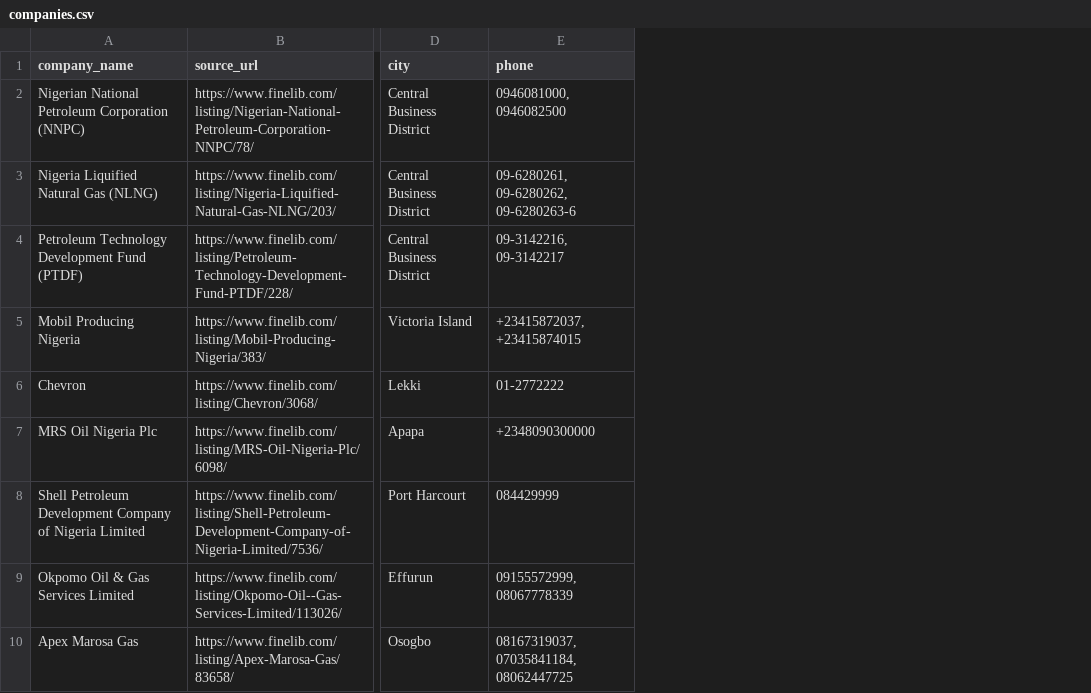
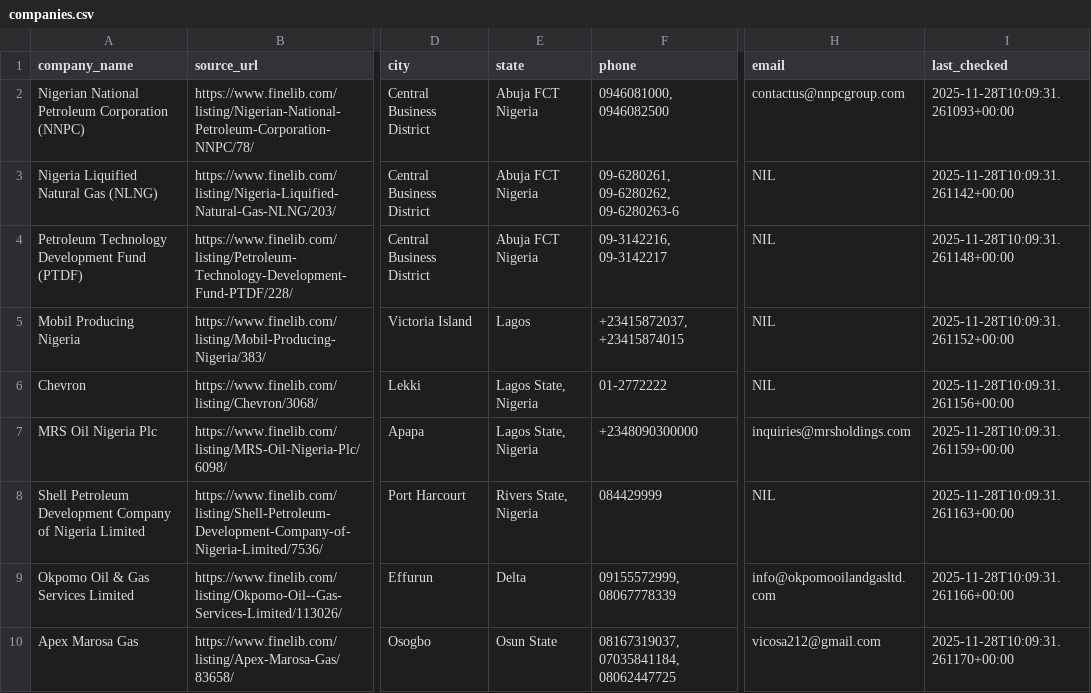
Before and after one commit to Authur-p/Industry-Data-Engineering-Scraping, a CSV file: companies.csv, drawn as a sheet; only a part is shown, gaps mark what is left out; the diff names each change by its address in the sheet, - before the commit and + after, or states it on an @@ line.

```diff
--- a/companies.csv
+++ b/companies.csv
+column E (state), rows 2-10: Abuja FCT Nigeria | Abuja FCT Nigeria | Abuja FCT Nigeria | Lagos | Lagos State, Nigeria | Lagos State, Nigeria | Rivers State, Nigeria | Delta | Osun State
+column H (email), rows 2-10: contactus@nnpcgroup.com | NIL | NIL | NIL | NIL | inquiries@mrsholdings.com | NIL | info@okpomooilandgasltd.com | vicosa212@gmail.com
+column I (last_checked), rows 2-10: 2025-11-28T10:09:31.261093+00:00 | 2025-11-28T10:09:31.261142+00:00 | 2025-11-28T10:09:31.261148+00:00 | 2025-11-28T10:09:31.261152+00:00 | 2025-11-28T10:09:31.261156+00:00 | 2025-11-28T10:09:31.261159+00:00 | 2025-11-28T10:09:31.261163+00:00 | 2025-11-28T10:09:31.261166+00:00 | 2025-11-28T10:09:31.261170+00:00
```
Also changed, not shown: 1 other file.
